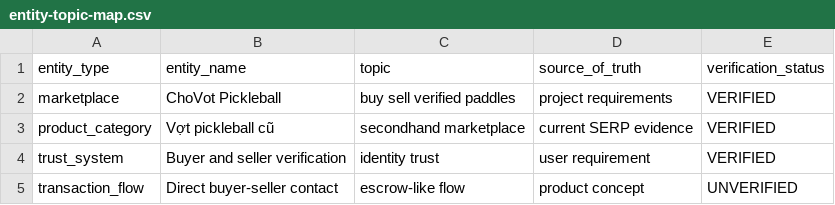
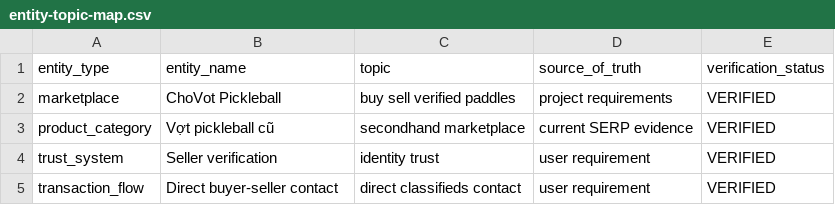
Before and after one commit to capquangfptminhlh/vot, a CSV file: .website-os/evidence/entity-topic-map.csv, drawn as a sheet.

Commit message:
fix: align trust entities with seller-only verification

```diff
--- a/.website-os/evidence/entity-topic-map.csv
+++ b/.website-os/evidence/entity-topic-map.csv
@@ -3,3 +3,3 @@ marketplace,ChoVot Pickleball,buy sell verified paddles,project requirements,VER
 product_category,Vợt pickleball cũ,secondhand marketplace,current SERP evidence,VERIFIED
-trust_system,Buyer and seller verification,identity trust,user requirement,VERIFIED
-transaction_flow,Direct buyer-seller contact,escrow-like flow,product concept,UNVERIFIED
+trust_system,Seller verification,identity trust,user requirement,VERIFIED
+transaction_flow,Direct buyer-seller contact,direct classifieds contact,user requirement,VERIFIED
```
